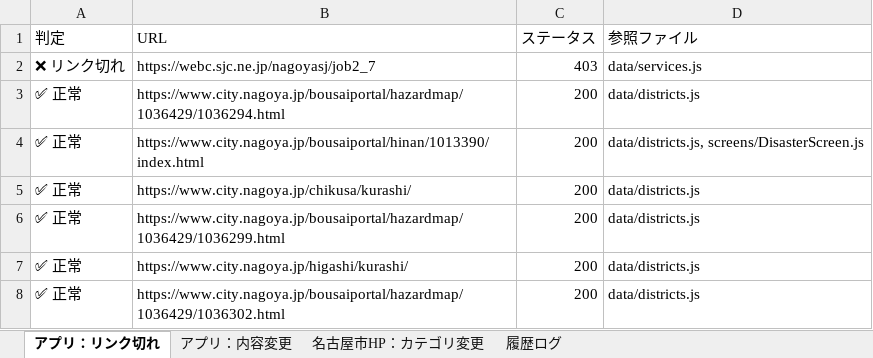
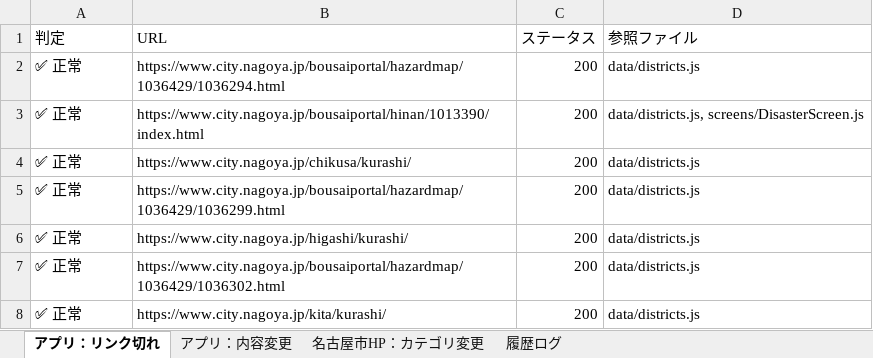
Before and after one commit to anishihara-prog/NagoyaApp, an Excel workbook: reports/latest-report.xlsx, sheet アプリ：リンク切れ, drawn as a sheet; only a part is shown; the shorter side is filled out with more unchanged rows; values as stored, in another font and other column widths than the file's, no borders; the diff names each change by its address in the sheet, - before the commit and + after, or states it on an @@ line.

```diff
--- a/reports/latest-report.xlsx (sheet アプリ：リンク切れ)
+++ b/reports/latest-report.xlsx (sheet アプリ：リンク切れ)
-row 2: ❌ リンク切れ | https://webc.sjc.ne.jp/nagoyasj/job2_7 | 403 | data/services.js
```
Also changed, not shown: sheet 履歴ログ, sheet 名古屋市HP：カテゴリ変更, sheet アプリ：内容変更, 2 other files.
